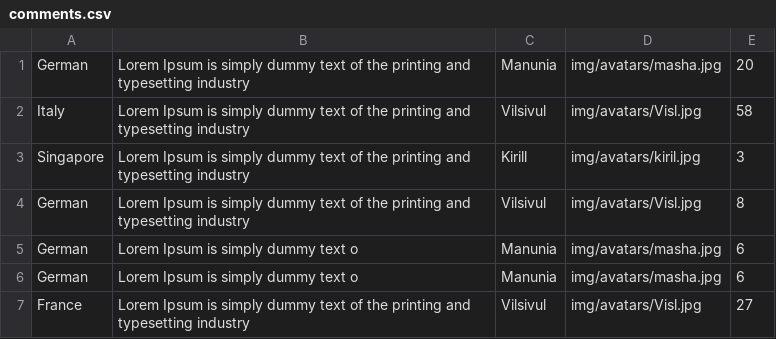
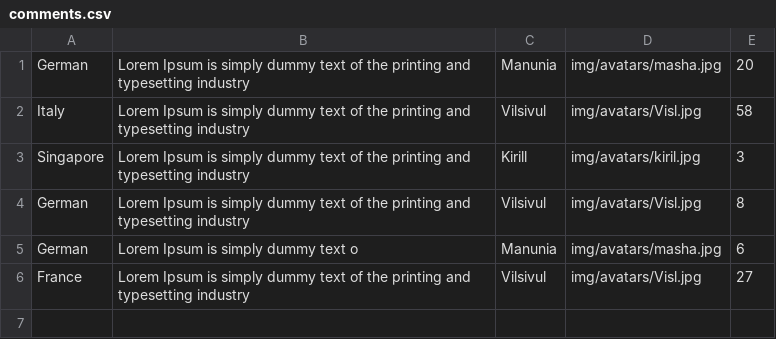
Before and after one commit to Vladyslav-Davydenko/Web_Technologies, a CSV file: data/comments.csv, drawn as a sheet; the diff names each change by its address in the sheet, - before the commit and + after, or states it on an @@ line.

Commit message:
Edited counter for single comments

```diff
--- a/data/comments.csv
+++ b/data/comments.csv
-row 6: German | Lorem Ipsum is simply dummy text o | Manunia | img/avatars/masha.jpg | 6
```
Also changed, not shown: 2 other files.
